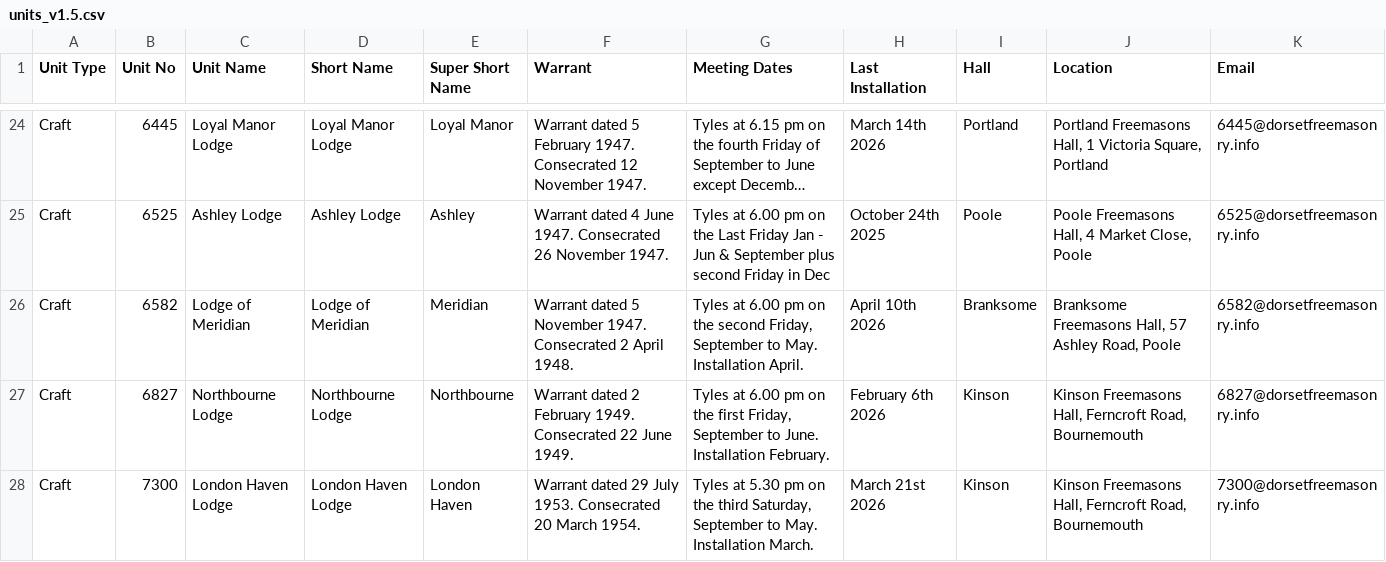
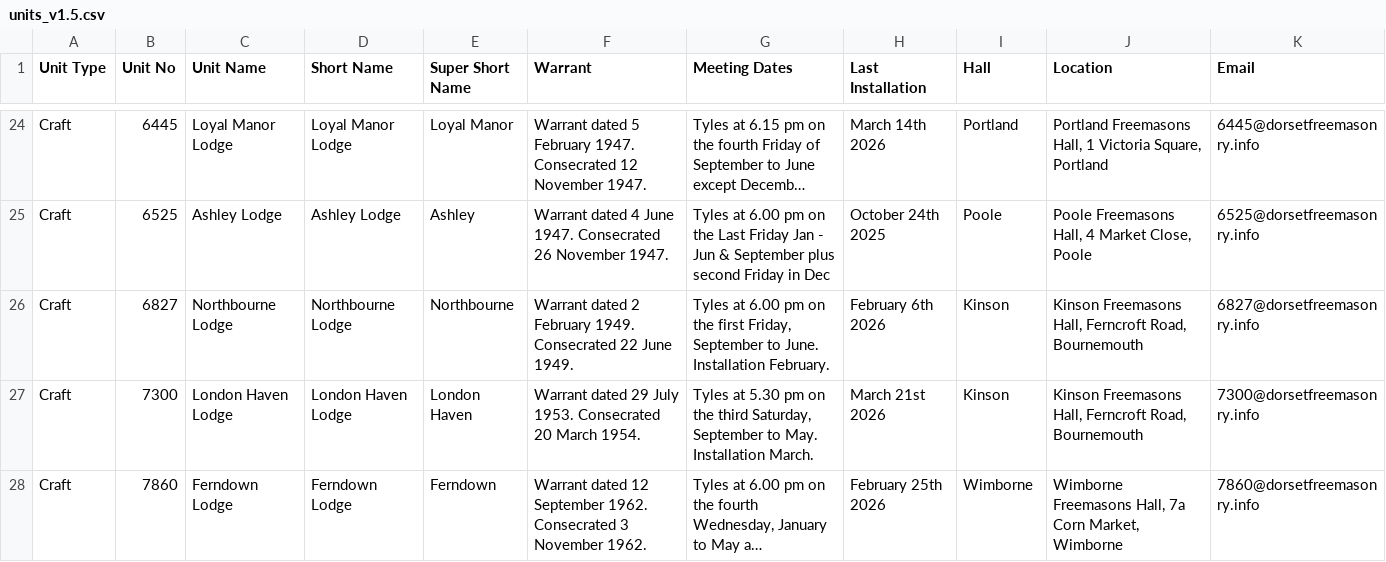
Before and after one commit to webpurity-dev/masonic-calendar, a CSV file: document/data/units_v1.5.csv, drawn as a sheet; only a part is shown, gaps mark what is left out; the shorter side is filled out with more unchanged rows; long unchanged cells end in …; the diff names each change by its address in the sheet, - before the commit and + after, or states it on an @@ line.

```diff
--- a/document/data/units_v1.5.csv
+++ b/document/data/units_v1.5.csv
-row 26: Craft | 6582 | Lodge of Meridian | Lodge of Meridian | Meridian | Warrant dated 5 November 1947. Consecrated 2 April 1948. | Tyles at 6.00 pm on the second Friday, September to May. Installation April. | April 10th 2026 | Branksome | Branksome Freemasons Hall, 57 Ashley Road, Poole | 6582@dorsetfreemasonry.info
```
Also changed, not shown: document/data/unit-meetings.csv, 3 other files.
